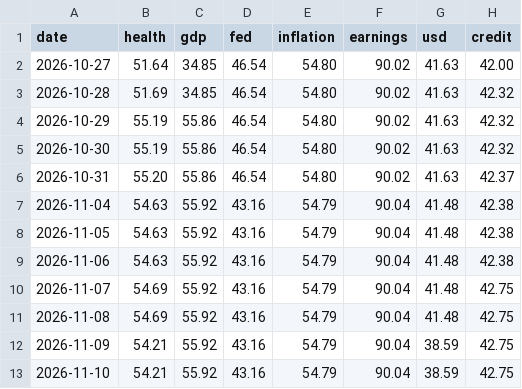
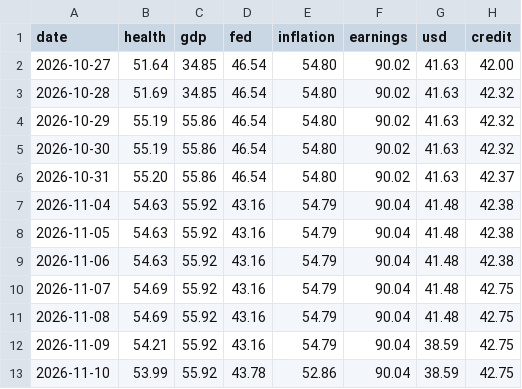
Before and after one commit to jstarling13/macro-health-monitor, a CSV file: data/history/gauge_log.csv, drawn as a sheet.

```diff
--- a/data/history/gauge_log.csv
+++ b/data/history/gauge_log.csv
@@ -12,2 +12,2 @@ date,health,gdp,fed,inflation,earnings,usd,credit
 2026-11-09,54.21,55.92,43.16,54.79,90.04,38.59,42.75
-2026-11-10,54.21,55.92,43.16,54.79,90.04,38.59,42.75
+2026-11-10,53.99,55.92,43.78,52.86,90.04,38.59,42.75
```
